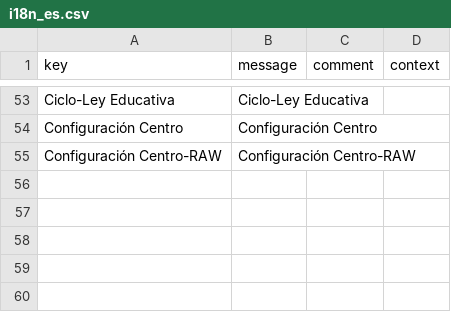
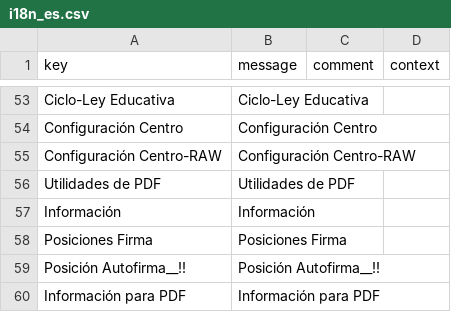
Before and after one commit to educaflow/secretaria-virtual, a CSV file: src/main/java/com/educaflow/secretariavirtual/menus/gestionexpedientes/i18n_es.csv, drawn as a sheet; only a part is shown, gaps mark what is left out.

Commit message:
Utilidades de PDF. Se crea un menú para ello

```diff
--- a/src/main/java/com/educaflow/secretariavirtual/menus/gestionexpedientes/i18n_es.csv
+++ b/src/main/java/com/educaflow/secretariavirtual/menus/gestionexpedientes/i18n_es.csv
@@ -55 +55,6 @@ key,message,comment,context
 "Configuración Centro-RAW","Configuración Centro-RAW","",""
+"Utilidades de PDF","Utilidades de PDF","",""
+"Información","Información","",""
+"Posiciones Firma","Posiciones Firma","",""
+"Posición Autofirma__!!","Posición Autofirma__!!","",""
+"Información para PDF","Información para PDF","",""
```
Also changed, not shown: src/main/java/com/educaflow/secretariavirtual/menus/gestionexpedientes/i18n_ca.csv, 23 other files.
